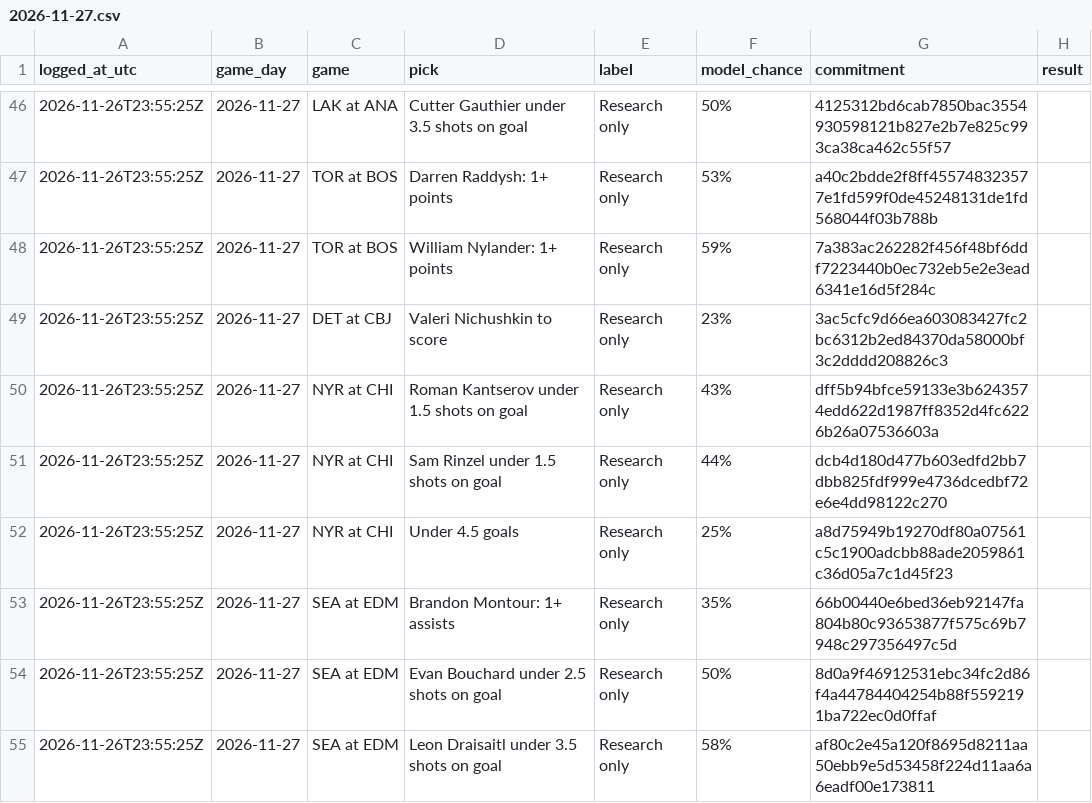
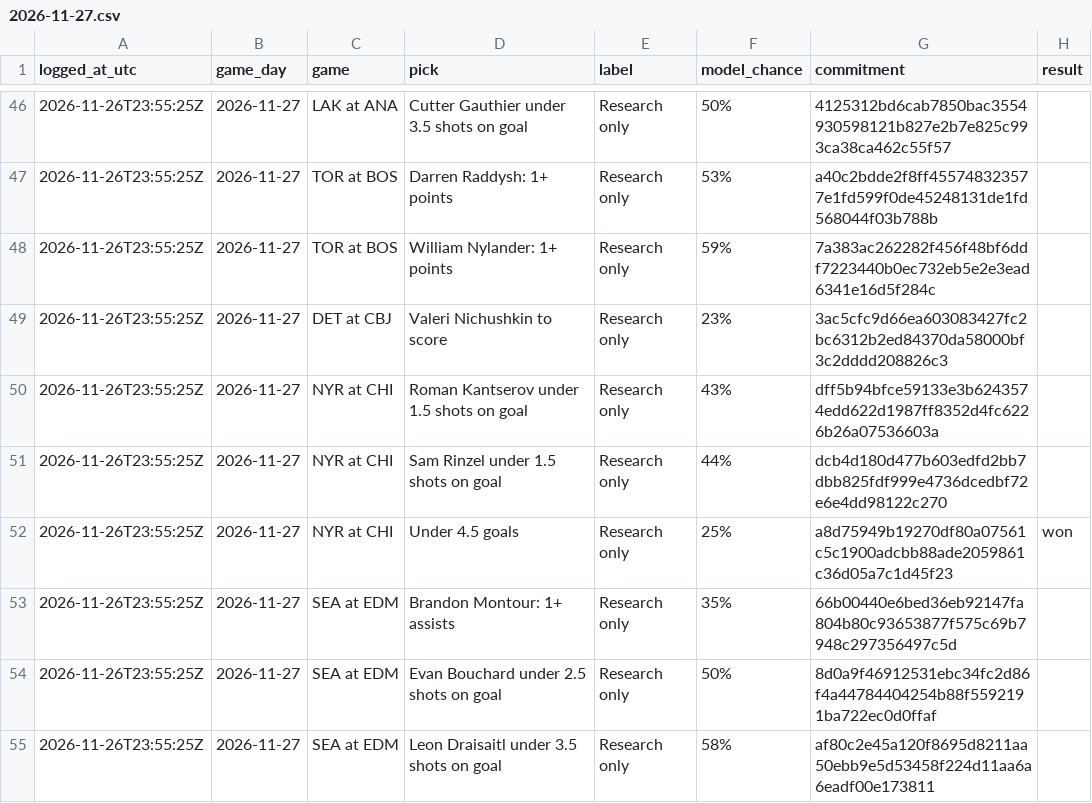
Before and after one commit to dryrdsudududruu7/nhl-puckline-ledger, a CSV file: ledger/2026-11-27.csv, drawn as a sheet; only a part is shown, gaps mark what is left out; the diff covers the shown part only.

```diff
--- a/ledger/2026-11-27.csv
+++ b/ledger/2026-11-27.csv
@@ -51,3 +51,3 @@ logged_at_utc,game_day,game,pick,label,model_chance,commitment,result
 2026-11-26T23:55:25Z,2026-11-27,NYR at CHI,Sam Rinzel under 1.5 shots on goal,Research only,44%,dcb4d180d477b603edfd2bb7dbb825fdf999e4736dcedbf72e6e4dd98122c270,
-2026-11-26T23:55:25Z,2026-11-27,NYR at CHI,Under 4.5 goals,Research only,25%,a8d75949b19270df80a07561c5c1900adcbb88ade2059861c36d05a7c1d45f23,
+2026-11-26T23:55:25Z,2026-11-27,NYR at CHI,Under 4.5 goals,Research only,25%,a8d75949b19270df80a07561c5c1900adcbb88ade2059861c36d05a7c1d45f23,won
 2026-11-26T23:55:25Z,2026-11-27,SEA at EDM,Brandon Montour: 1+ assists,Research only,35%,66b00440e6bed36eb92147fa804b80c93653877f575c69b7948c297356497c5d,
```
Also changed, not shown: 11 edited cells elsewhere in this file.
